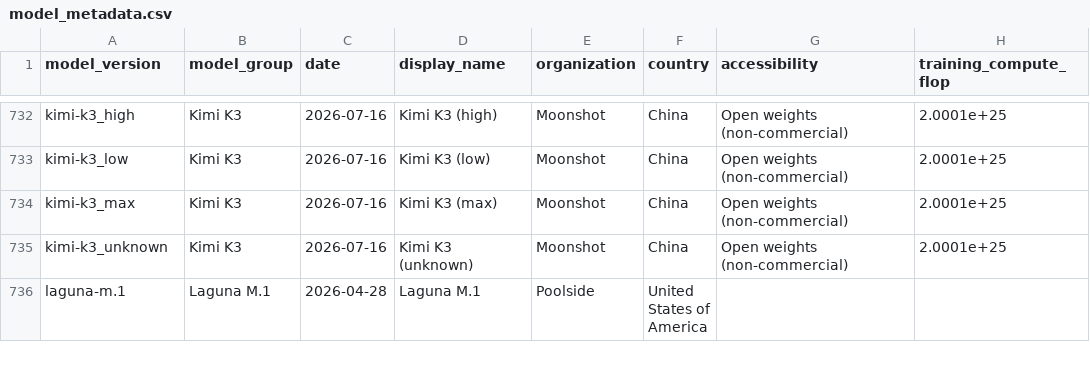
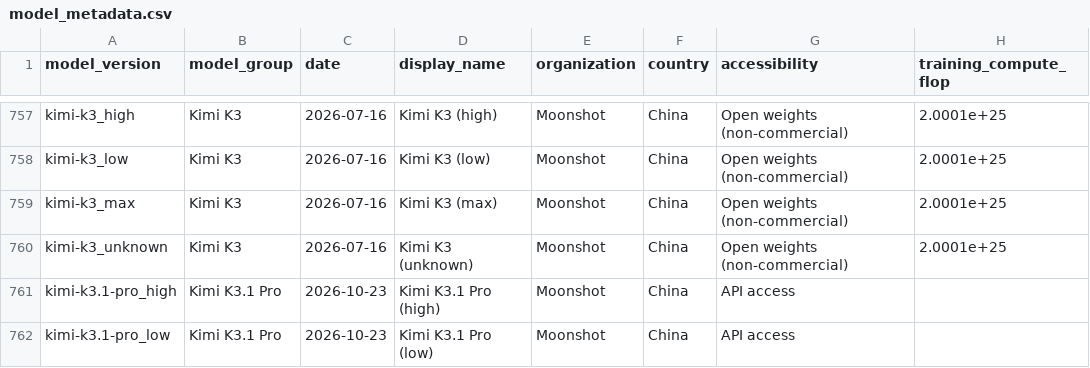
Before and after one commit to General-Purpose-AI-Policy-Lab/benchmark-data-pipeline, a CSV file: 0_input/feed/epoch/model_metadata.csv, drawn as a sheet; only a part is shown, gaps mark what is left out; the shorter side is filled out with more unchanged rows; the diff covers the shown part only.

```diff
--- a/0_input/feed/epoch/model_metadata.csv
+++ b/0_input/feed/epoch/model_metadata.csv
@@ -735 +760,3 @@ kimi-k3_max,Kimi K3,2026-07-16,Kimi K3 (max),Moonshot,China,Open weights (non-co
 kimi-k3_unknown,Kimi K3,2026-07-16,Kimi K3 (unknown),Moonshot,China,Open weights (non-commercial),2.0001e+25
+kimi-k3.1-pro_high,Kimi K3.1 Pro,2026-10-23,Kimi K3.1 Pro (high),Moonshot,China,API access,
+kimi-k3.1-pro_low,Kimi K3.1 Pro,2026-10-23,Kimi K3.1 Pro (low),Moonshot,China,API access,
```
Also changed, not shown: 27 added rows and 3 edited cells elsewhere in this file, 0_input/feed/epoch/arc_agi_2_external.csv, 0_input/feed/epoch/arc_agi_external.csv, 52 other files.
